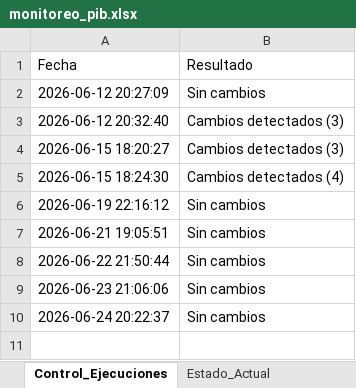
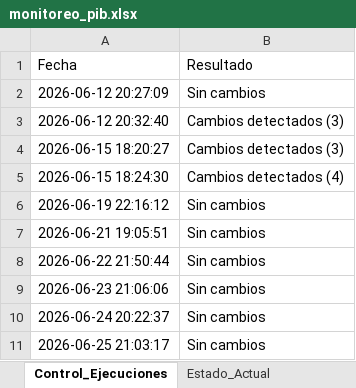
Before and after one commit to armendarizantonio14-oss/monitor-inegi-pib, an Excel workbook: monitoreo_pib.xlsx, sheet Control_Ejecuciones, drawn as a sheet; values as stored, in another font and other column widths than the file's, no borders; the diff names each change by its address in the sheet, - before the commit and + after, or states it on an @@ line.

```diff
--- a/monitoreo_pib.xlsx (sheet Control_Ejecuciones)
+++ b/monitoreo_pib.xlsx (sheet Control_Ejecuciones)
+row 11: 2026-06-25 21:03:17 | Sin cambios
```
